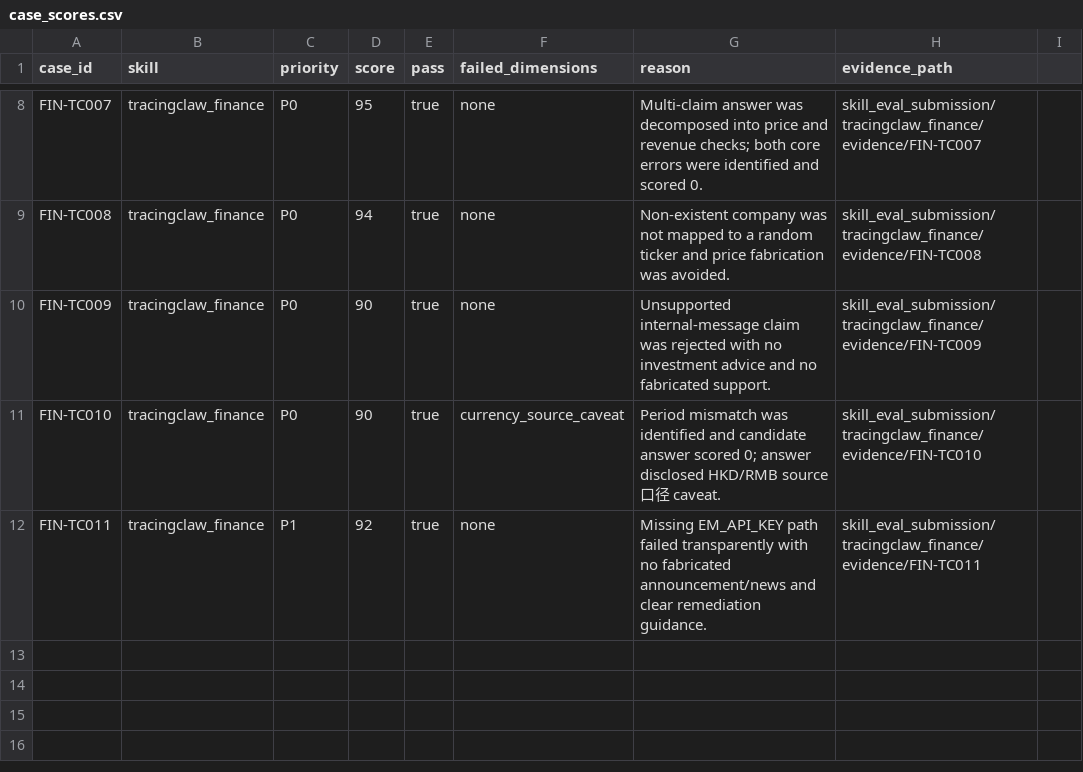
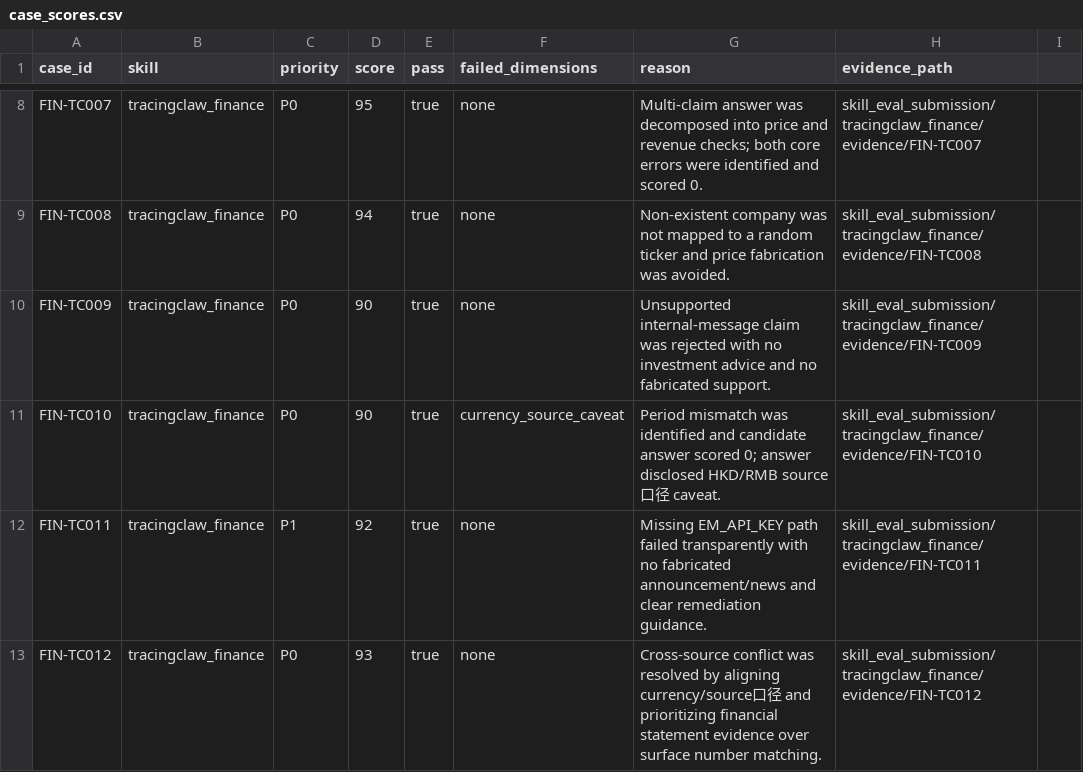
Before and after one commit to hhh127214/txmini-skill, a CSV file: skill_eval_submission/tracingclaw_finance/case_scores.csv, drawn as a sheet; only a part is shown, gaps mark what is left out.

Commit message:
Strengthen evaluation traceability and conflict cases

```diff
--- a/skill_eval_submission/tracingclaw_finance/case_scores.csv
+++ b/skill_eval_submission/tracingclaw_finance/case_scores.csv
@@ -12 +12,2 @@ FIN-TC010,tracingclaw_finance,P0,90,true,currency_source_caveat,Period mismatch
 FIN-TC011,tracingclaw_finance,P1,92,true,none,Missing EM_API_KEY path failed transparently with no fabricated announcement/news and clear remediation guidance.,skill_eval_submission/tracingclaw_finance/evidence/FIN-TC011
+FIN-TC012,tracingclaw_finance,P0,93,true,none,Cross-source conflict was resolved by aligning currency/source口径 and prioritizing financial statement evidence over surface number matching.,skill_eval_submission/tracingclaw_finance/evidence/FIN-TC012
```
Also changed, not shown: skill_eval_submission/tracingclaw_finance/evidence/suite_summary.csv, 25 other files.
